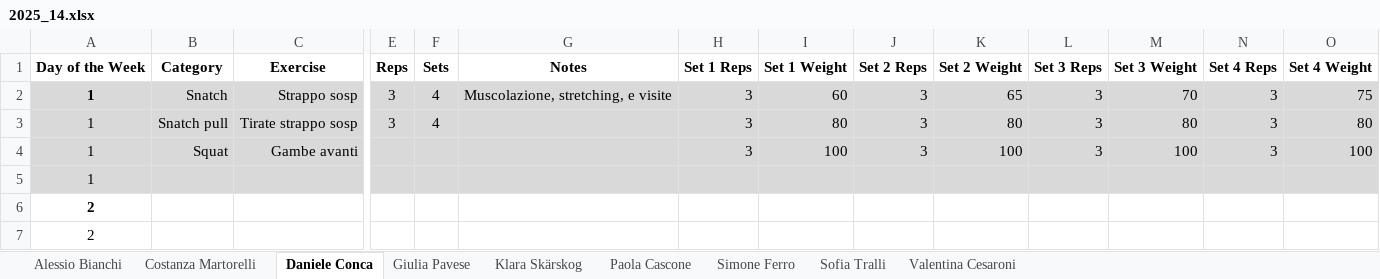
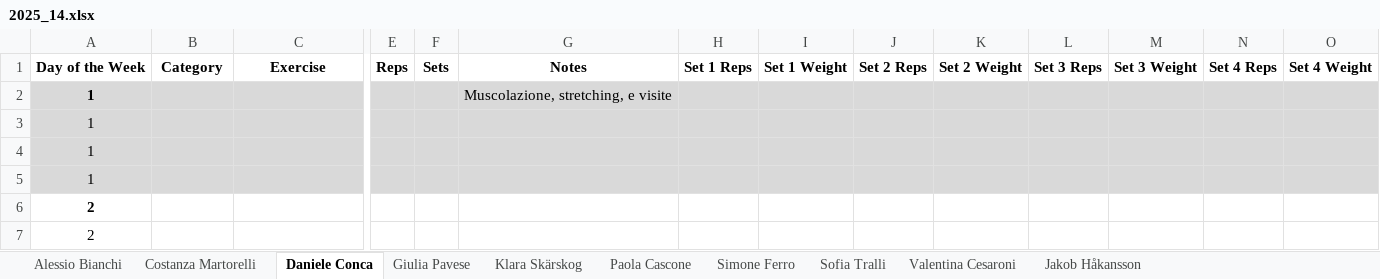
Before and after one commit to ste123123/Okanagan_WL_python, an Excel workbook: Training_data_raw/2025_14.xlsx, sheet Daniele Conca, drawn as a sheet; only a part is shown, gaps mark what is left out; values as stored, in another font and other column widths than the file's, no borders; charts and pictures not drawn; removed rows and columns are numbered as before the commit, all else as after; rows hold the shown columns only; the diff names each change by its address in the sheet, - before the commit and + after, or states it on an @@ line.

```diff
--- a/Training_data_raw/2025_14.xlsx (sheet Daniele Conca)
+++ b/Training_data_raw/2025_14.xlsx (sheet Daniele Conca)
+sheet tab: Jakob Håkansson
-row 2: 1 | Snatch | Strappo sosp | 3 | 4 | Muscolazione, stretching, e visite | 3 | 60 | 3 | 65 | 3 | 70 | 3 | 75
-row 3: 1 | Snatch pull | Tirate strappo sosp | 3 | 4 |  | 3 | 80 | 3 | 80 | 3 | 80 | 3 | 80
-row 4: 1 | Squat | Gambe avanti |  |  |  | 3 | 100 | 3 | 100 | 3 | 100 | 3 | 100
+row 2: 1 |  |  |  |  | Muscolazione, stretching, e visite
+row 3: 1
+row 4: 1
```
Also changed, not shown: sheet Paola Cascone, sheet Simone Ferro, sheet Klara Skärskog, sheet Giulia Pavese, sheet Costanza Martorelli, sheet Valentina Cesaroni, 2 more sheets, charts or pictures, Training_data_raw/2025_04.xlsx, Training_data_raw/2025_05.xlsx, 30 other files.
